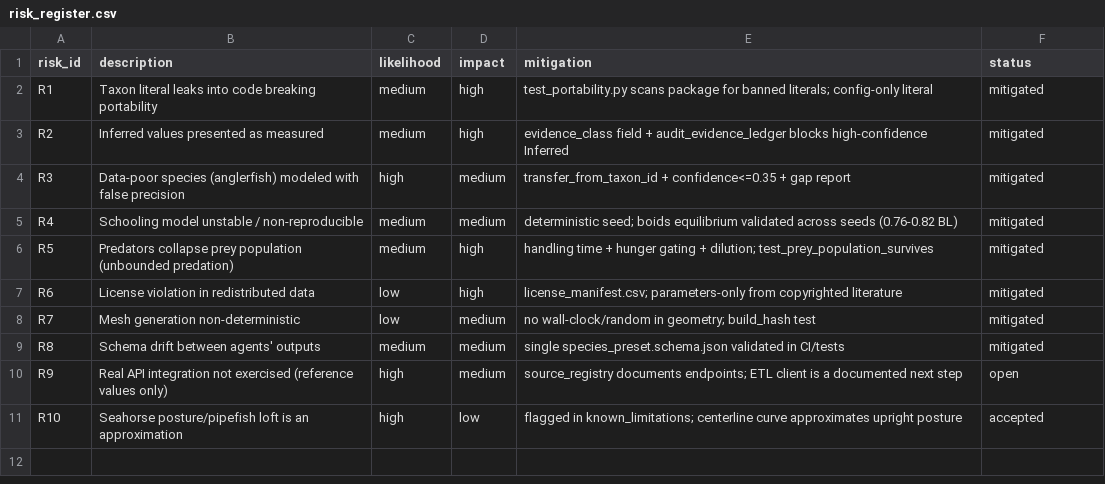
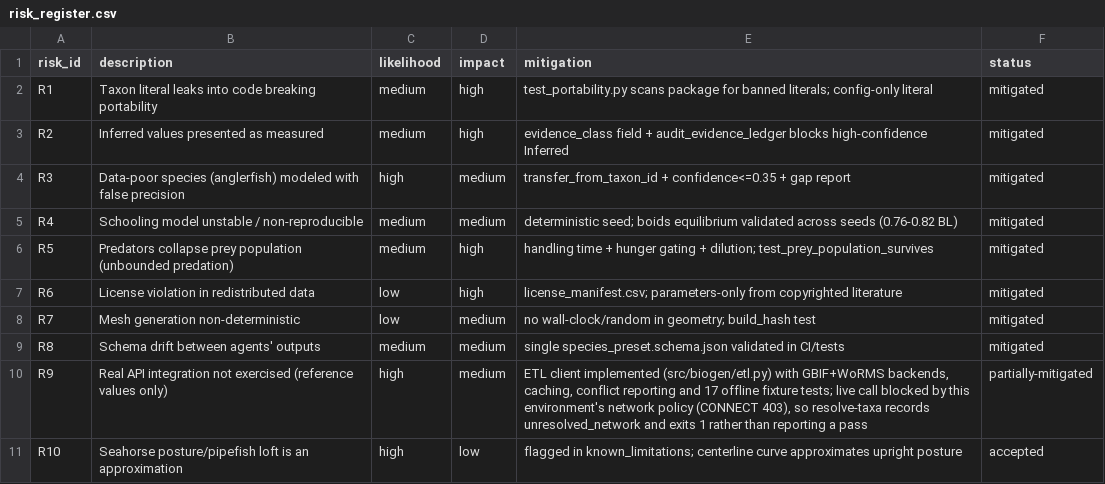
Before and after one commit to sevenword0/FLOWER, a CSV file: project/docs/risk_register.csv, drawn as a sheet.

```diff
--- a/project/docs/risk_register.csv
+++ b/project/docs/risk_register.csv
@@ -9,3 +9,3 @@ R7,Mesh generation non-deterministic,low,medium,no wall-clock/random in geometry
 R8,Schema drift between agents' outputs,medium,medium,single species_preset.schema.json validated in CI/tests,mitigated
-R9,Real API integration not exercised (reference values only),high,medium,source_registry documents endpoints; ETL client is a documented next step,open
+R9,Real API integration not exercised (reference values only),high,medium,"ETL client implemented (src/biogen/etl.py) with GBIF+WoRMS backends, caching, conflict reporting and 17 offline fixture tests; live call blocked by this environment's network policy (CONNECT 403), so resolve-taxa records unresolved_network and exits 1 rather than reporting a pass",partially-mitigated
 R10,Seahorse posture/pipefish loft is an approximation,high,low,flagged in known_limitations; centerline curve approximates upright posture,accepted
```
Also changed, not shown: 12 other files.
